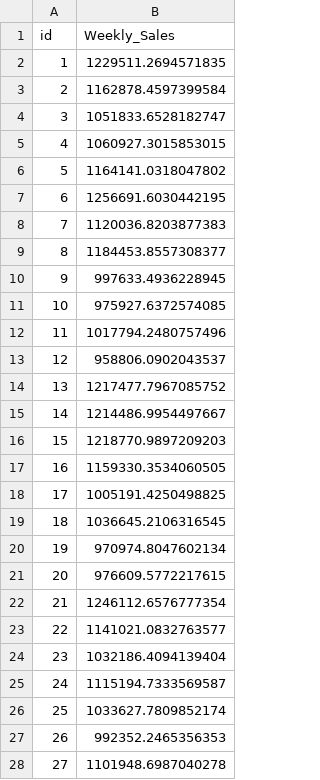
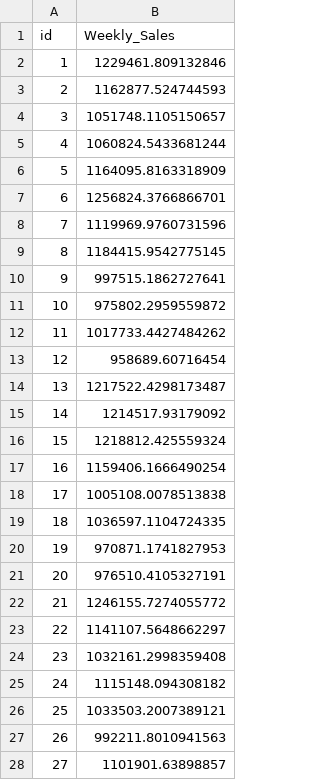
Before and after one commit to jhan117/LikeLion-AI-SCHOOL6, a CSV file: data/submission_baseline.csv, drawn as a sheet; only a part is shown; the diff covers the shown part only.

Commit message:
[baseline-3] add KFold

```diff
--- a/data/submission_baseline.csv
+++ b/data/submission_baseline.csv
@@ -1,28 +1,28 @@
 id,Weekly_Sales
-1,1229511.2694571835
-2,1162878.4597399584
-3,1051833.6528182747
-4,1060927.3015853015
-5,1164141.0318047802
-6,1256691.6030442195
-7,1120036.8203877383
-8,1184453.8557308377
-9,997633.4936228945
-10,975927.6372574085
-11,1017794.2480757496
-12,958806.0902043537
-13,1217477.7967085752
-14,1214486.9954497667
-15,1218770.9897209203
-16,1159330.3534060505
-17,1005191.4250498825
-18,1036645.2106316545
-19,970974.8047602134
-20,976609.5772217615
-21,1246112.6576777354
-22,1141021.0832763577
-23,1032186.4094139404
-24,1115194.7333569587
-25,1033627.7809852174
-26,992352.2465356353
-27,1101948.6987040278
+1,1229461.809132846
+2,1162877.524744593
+3,1051748.1105150657
+4,1060824.5433681244
+5,1164095.8163318909
+6,1256824.3766866701
+7,1119969.9760731596
+8,1184415.9542775145
+9,997515.1862727641
+10,975802.2959559872
+11,1017733.4427484262
+12,958689.60716454
+13,1217522.4298173487
+14,1214517.93179092
+15,1218812.425559324
+16,1159406.1666490254
+17,1005108.0078513838
+18,1036597.1104724335
+19,970871.1741827953
+20,976510.4105327191
+21,1246155.7274055772
+22,1141107.5648662297
+23,1032161.2998359408
+24,1115148.094308182
+25,1033503.2007389121
+26,992211.8010941563
+27,1101901.63898857
```
Also changed, not shown: 153 edited cells elsewhere in this file, 2 other files.
